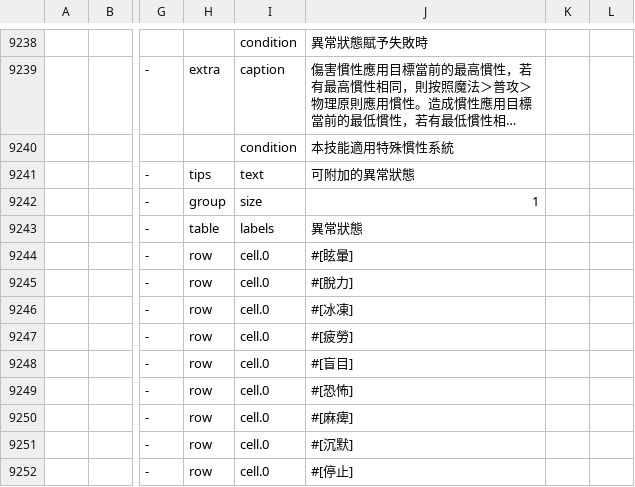
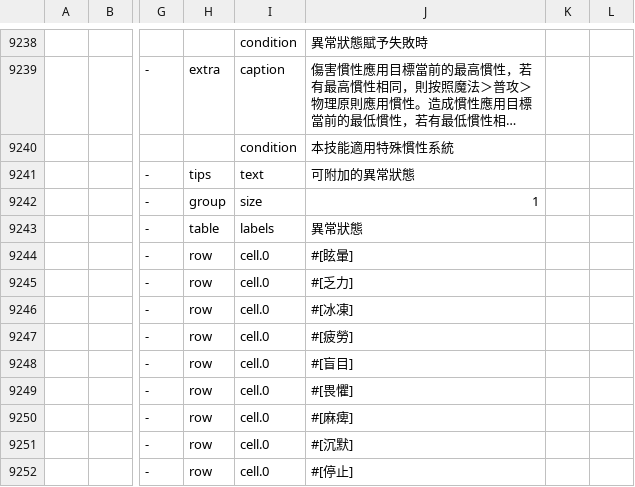
Before and after one commit to hcetyzun/Data-mirror, a CSV file: data/skill/skill.csv, drawn as a sheet; only a part is shown, gaps mark what is left out; long unchanged cells end in …; the diff names each change by its address in the sheet, - before the commit and + after, or states it on an @@ line.

```diff
--- a/data/skill/skill.csv
+++ b/data/skill/skill.csv
-J9245: #[脫力]
+J9245: #[乏力]
-J9249: #[恐怖]
+J9249: #[畏懼]
```
